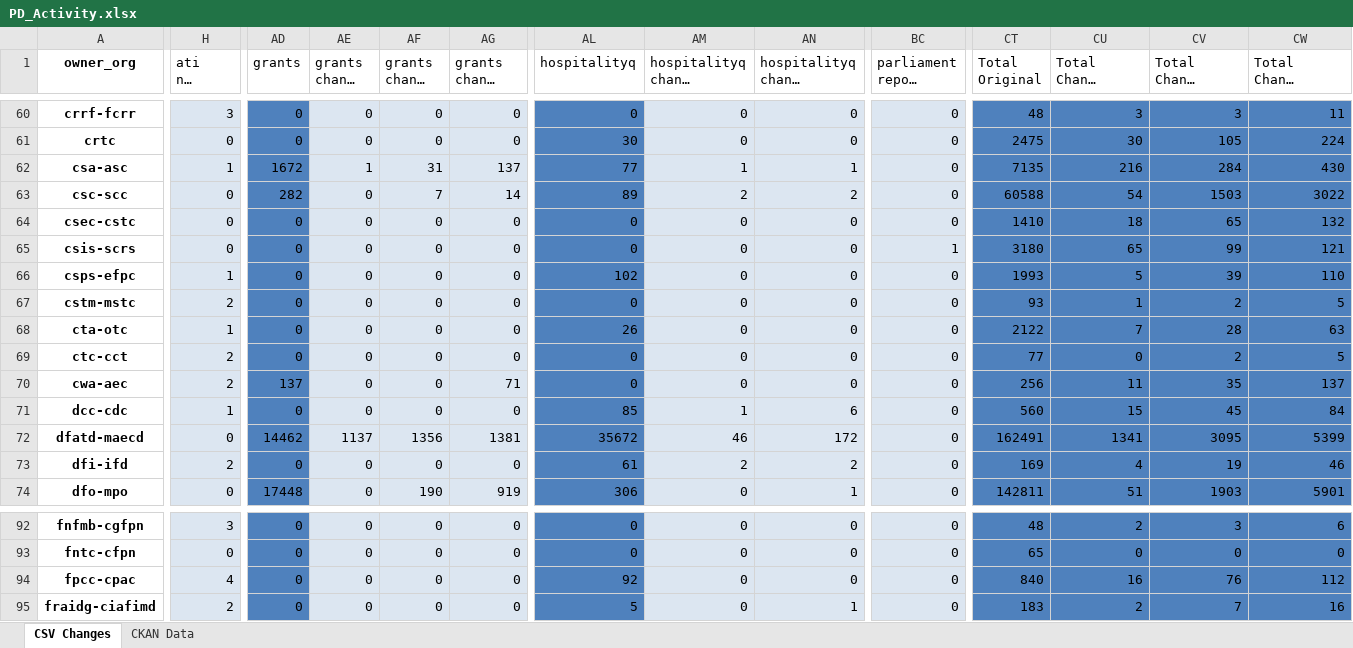
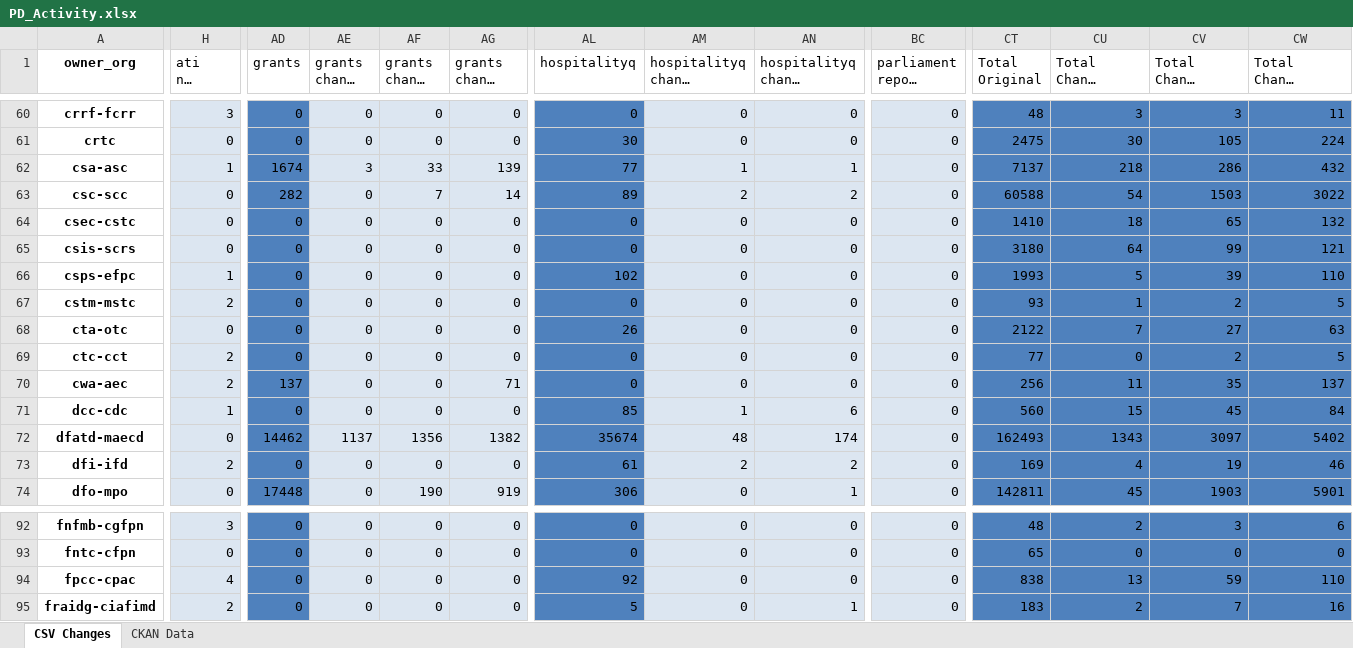
Before and after one commit to PatLittle/analytics-corporate-reporting, an Excel workbook: PD_CHANGES_RPT/PD_Activity.xlsx, sheet CSV Changes, drawn as a sheet; only a part is shown, gaps mark what is left out; long unchanged cells end in …; values as stored, in another font and other column widths than the file's, no borders; the diff covers the shown part only; the diff names each change by its address in the sheet, - before the commit and + after, or states it on an @@ line.

```diff
--- a/PD_CHANGES_RPT/PD_Activity.xlsx (sheet CSV Changes)
+++ b/PD_CHANGES_RPT/PD_Activity.xlsx (sheet CSV Changes)
-AD62 (grants): 1672
+AD62 (grants): 1674
-AE62 (grants change 30-days): 1
+AE62 (grants change 30-days): 3
-AF62 (grants change 90-days): 31
+AF62 (grants change 90-days): 33
-AG62 (grants change 6-months): 137
+AG62 (grants change 6-months): 139
-CT62 (Total Original): 7135
+CT62 (Total Original): 7137
-CU62 (Total Change 30-days): 216
+CU62 (Total Change 30-days): 218
-CV62 (Total Change 90-days): 284
+CV62 (Total Change 90-days): 286
-CW62 (Total Change 6-months): 430
+CW62 (Total Change 6-months): 432
-BC65 (parliament report change 30-days): 1
+BC65 (parliament report change 30-days): 0
-CU65 (Total Change 30-days): 65
+CU65 (Total Change 30-days): 64
-H68 (ati nil change 90-days): 1
+H68 (ati nil change 90-days): 0
-CV68 (Total Change 90-days): 28
+CV68 (Total Change 90-days): 27
-AG72 (grants change 6-months): 1381
+AG72 (grants change 6-months): 1382
-AL72 (hospitalityq): 35672
+AL72 (hospitalityq): 35674
-AM72 (hospitalityq change 30-days): 46
+AM72 (hospitalityq change 30-days): 48
-AN72 (hospitalityq change 90-days): 172
+AN72 (hospitalityq change 90-days): 174
-CT72 (Total Original): 162491
+CT72 (Total Original): 162493
-CU72 (Total Change 30-days): 1341
+CU72 (Total Change 30-days): 1343
-CV72 (Total Change 90-days): 3095
+CV72 (Total Change 90-days): 3097
-CW72 (Total Change 6-months): 5399
+CW72 (Total Change 6-months): 5402
-CU74 (Total Change 30-days): 51
+CU74 (Total Change 30-days): 45
-CT94 (Total Original): 840
+CT94 (Total Original): 838
-CU94 (Total Change 30-days): 16
+CU94 (Total Change 30-days): 13
-CV94 (Total Change 90-days): 76
+CV94 (Total Change 90-days): 59
-CW94 (Total Change 6-months): 112
+CW94 (Total Change 6-months): 110
```
Also changed, not shown: 240 edited cells elsewhere in this sheet, sheet CKAN Data, 2 other files.
